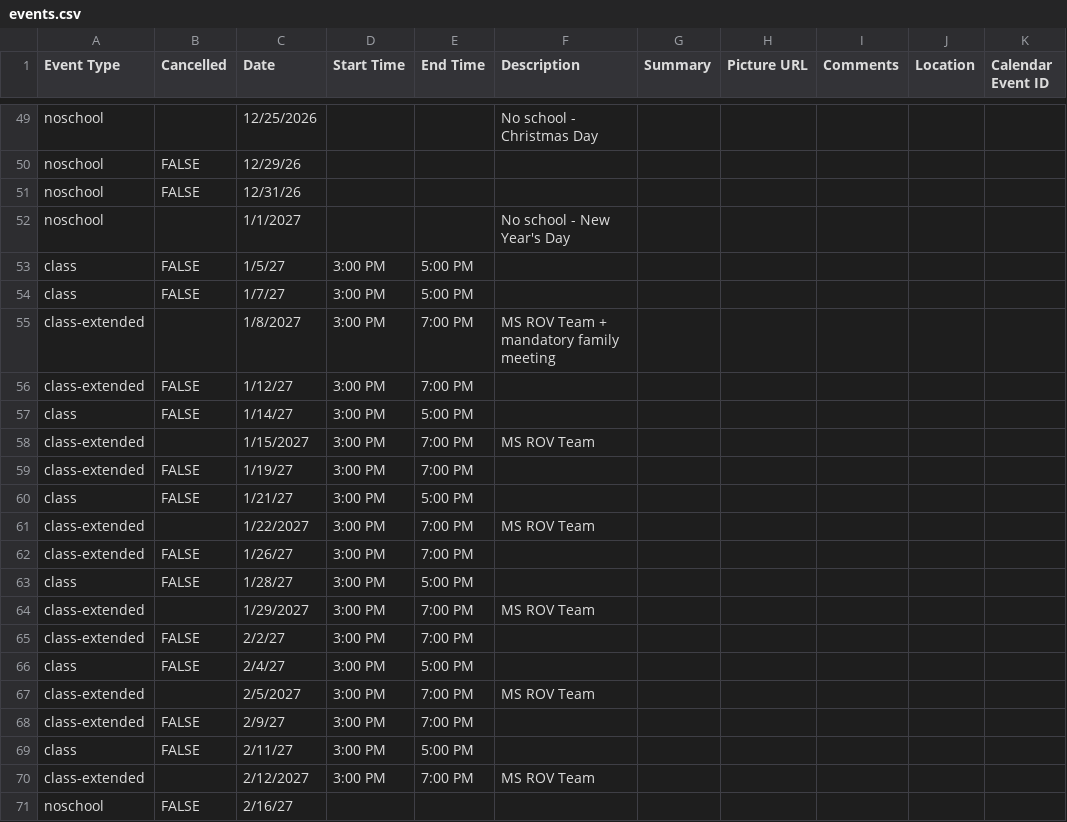
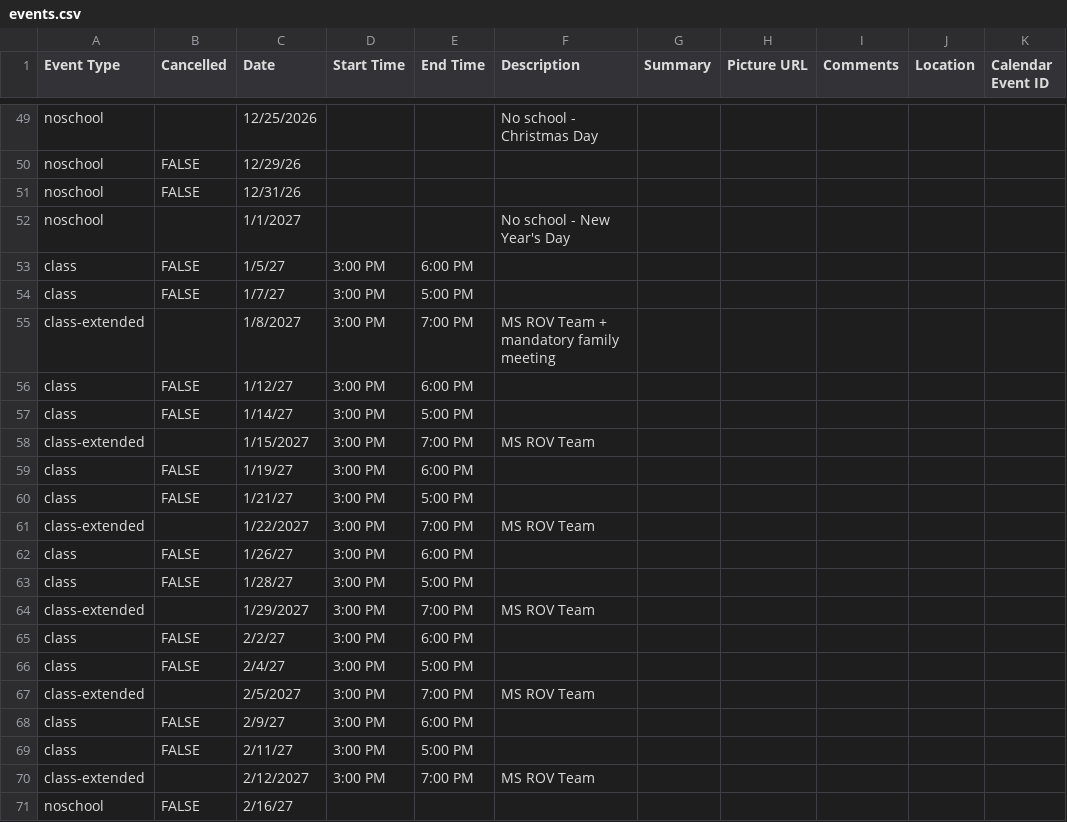
Before and after one commit to porttack/rov, a CSV file: assets/data/events.csv, drawn as a sheet; only a part is shown, gaps mark what is left out; the diff covers the shown part only; the diff names each change by its address in the sheet, - before the commit and + after, or states it on an @@ line.

```diff
--- a/assets/data/events.csv
+++ b/assets/data/events.csv
-E53 (End Time): 5:00 PM
+E53 (End Time): 6:00 PM
-A56 (Event Type): class-extended
+A56 (Event Type): class
-E56 (End Time): 7:00 PM
+E56 (End Time): 6:00 PM
-A59 (Event Type): class-extended
+A59 (Event Type): class
-E59 (End Time): 7:00 PM
+E59 (End Time): 6:00 PM
-A62 (Event Type): class-extended
+A62 (Event Type): class
-E62 (End Time): 7:00 PM
+E62 (End Time): 6:00 PM
-A65 (Event Type): class-extended
+A65 (Event Type): class
-E65 (End Time): 7:00 PM
+E65 (End Time): 6:00 PM
-A68 (Event Type): class-extended
+A68 (Event Type): class
-E68 (End Time): 7:00 PM
+E68 (End Time): 6:00 PM
```
Also changed, not shown: 38 edited cells elsewhere in this file.
